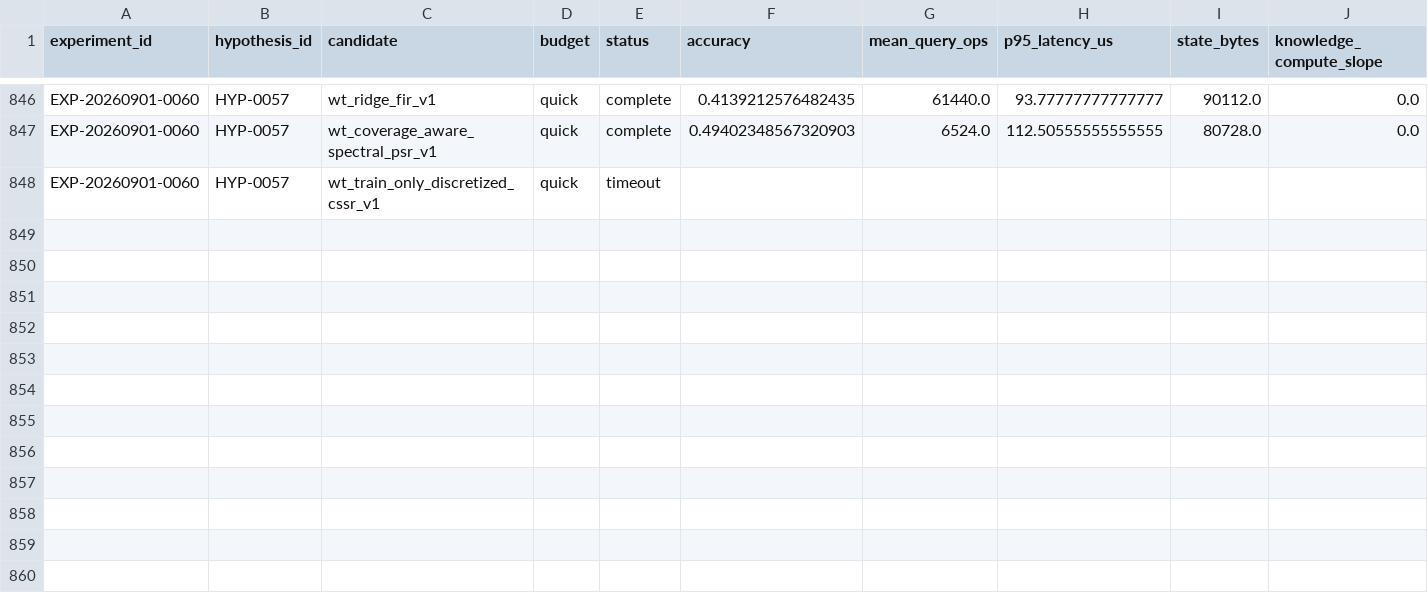
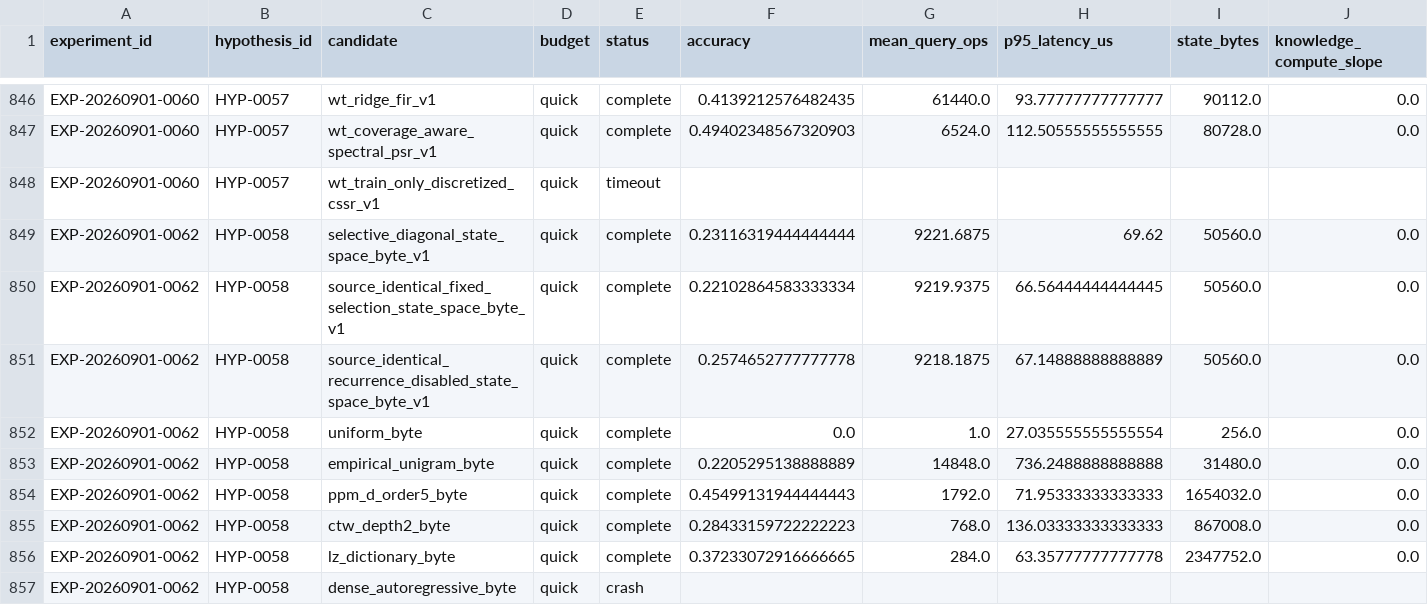
Before and after one commit to Jaqwilk/NEXTAI, a TSV file: research/experiments.tsv, drawn as a sheet; only a part is shown, gaps mark what is left out; rows hold the shown columns only; the diff names each change by its address in the sheet, - before the commit and + after, or states it on an @@ line.

Commit message:
Record selective state-space falsification

```diff
--- a/research/experiments.tsv
+++ b/research/experiments.tsv
+row 849: EXP-20260901-0062 | HYP-0058 | selective_diagonal_state_space_byte_v1 | quick | complete | 0.23116319444444444 | 9221.6875 | 69.62 | 50560.0 | 0.0
+row 850: EXP-20260901-0062 | HYP-0058 | source_identical_fixed_selection_state_space_byte_v1 | quick | complete | 0.22102864583333334 | 9219.9375 | 66.56444444444445 | 50560.0 | 0.0
+row 851: EXP-20260901-0062 | HYP-0058 | source_identical_recurrence_disabled_state_space_byte_v1 | quick | complete | 0.2574652777777778 | 9218.1875 | 67.14888888888889 | 50560.0 | 0.0
+row 852: EXP-20260901-0062 | HYP-0058 | uniform_byte | quick | complete | 0.0 | 1.0 | 27.035555555555554 | 256.0 | 0.0
+row 853: EXP-20260901-0062 | HYP-0058 | empirical_unigram_byte | quick | complete | 0.2205295138888889 | 14848.0 | 736.2488888888888 | 31480.0 | 0.0
+row 854: EXP-20260901-0062 | HYP-0058 | ppm_d_order5_byte | quick | complete | 0.45499131944444443 | 1792.0 | 71.95333333333333 | 1654032.0 | 0.0
+row 855: EXP-20260901-0062 | HYP-0058 | ctw_depth2_byte | quick | complete | 0.28433159722222223 | 768.0 | 136.03333333333333 | 867008.0 | 0.0
+row 856: EXP-20260901-0062 | HYP-0058 | lz_dictionary_byte | quick | complete | 0.37233072916666665 | 284.0 | 63.35777777777778 | 2347752.0 | 0.0
+row 857: EXP-20260901-0062 | HYP-0058 | dense_autoregressive_byte | quick | crash
```
Also changed, not shown: 18 other files.
